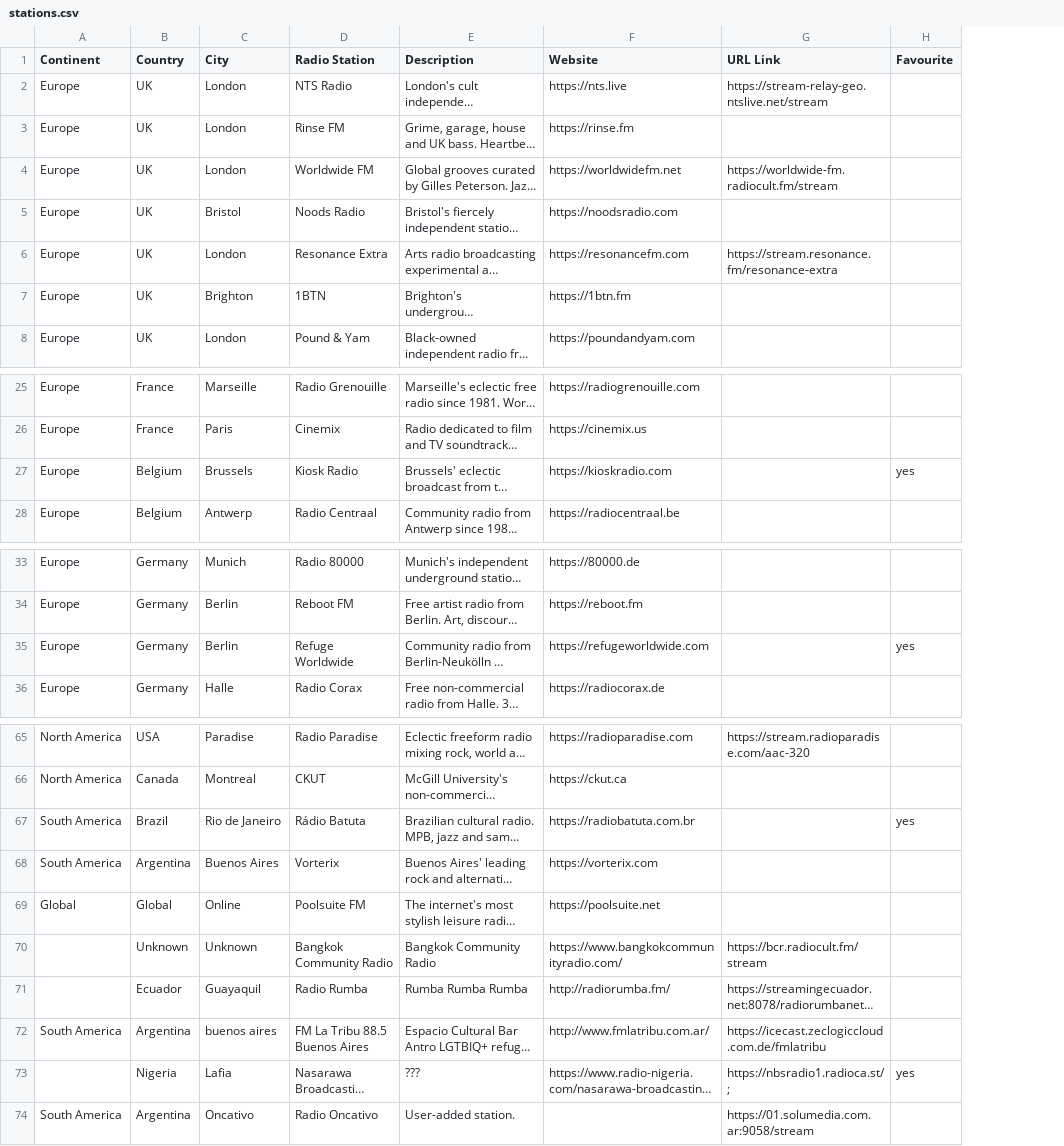
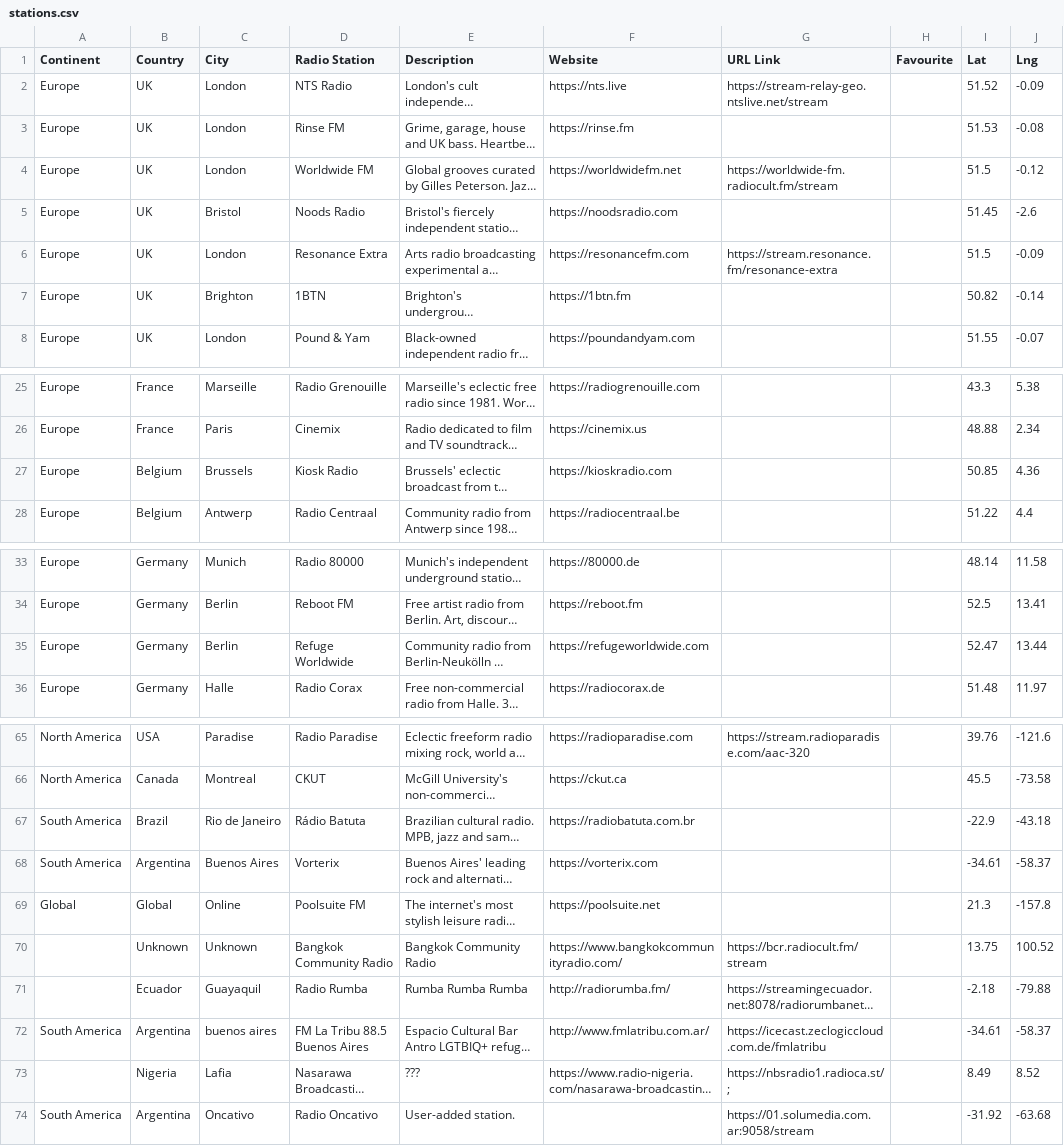
Before and after one commit to n8b2bp67qj-collab/oreloj, a CSV file: stations.csv, drawn as a sheet; only a part is shown, gaps mark what is left out; long unchanged cells end in …; the diff covers the shown part only; the diff names each change by its address in the sheet, - before the commit and + after, or states it on an @@ line.

Commit message:
feat: add Lat/Lng to stations.csv pipeline — coords now saved through Pi, CSV, and public site

```diff
--- a/stations.csv
+++ b/stations.csv
+column I (Lat), rows 2-8: 51.52 | 51.53 | 51.5 | 51.45 | 51.5 | 50.82 | 51.55; rows 25-28: 43.3 | 48.88 | 50.85 | 51.22; rows 33-36: 48.14 | 52.5 | 52.47 | 51.48; rows 65-74: 39.76 | 45.5 | -22.9 | -34.61 | 21.3 | 13.75 | -2.18 | -34.61 | 8.49 | -31.92
+column J (Lng), rows 2-8: -0.09 | -0.08 | -0.12 | -2.6 | -0.09 | -0.14 | -0.07; rows 25-28: 5.38 | 2.34 | 4.36 | 4.4; rows 33-36: 11.58 | 13.41 | 13.44 | 11.97; rows 65-74: -121.6 | -73.58 | -43.18 | -58.37 | -157.8 | 100.52 | -79.88 | -58.37 | 8.52 | -63.68
-H27 (Favourite): yes
+H27 (Favourite): (empty)
-H35 (Favourite): yes
+H35 (Favourite): (empty)
-H67 (Favourite): yes
+H67 (Favourite): (empty)
-H73 (Favourite): yes
+H73 (Favourite): (empty)
```
Also changed, not shown: 2 edited cells elsewhere in this file.
